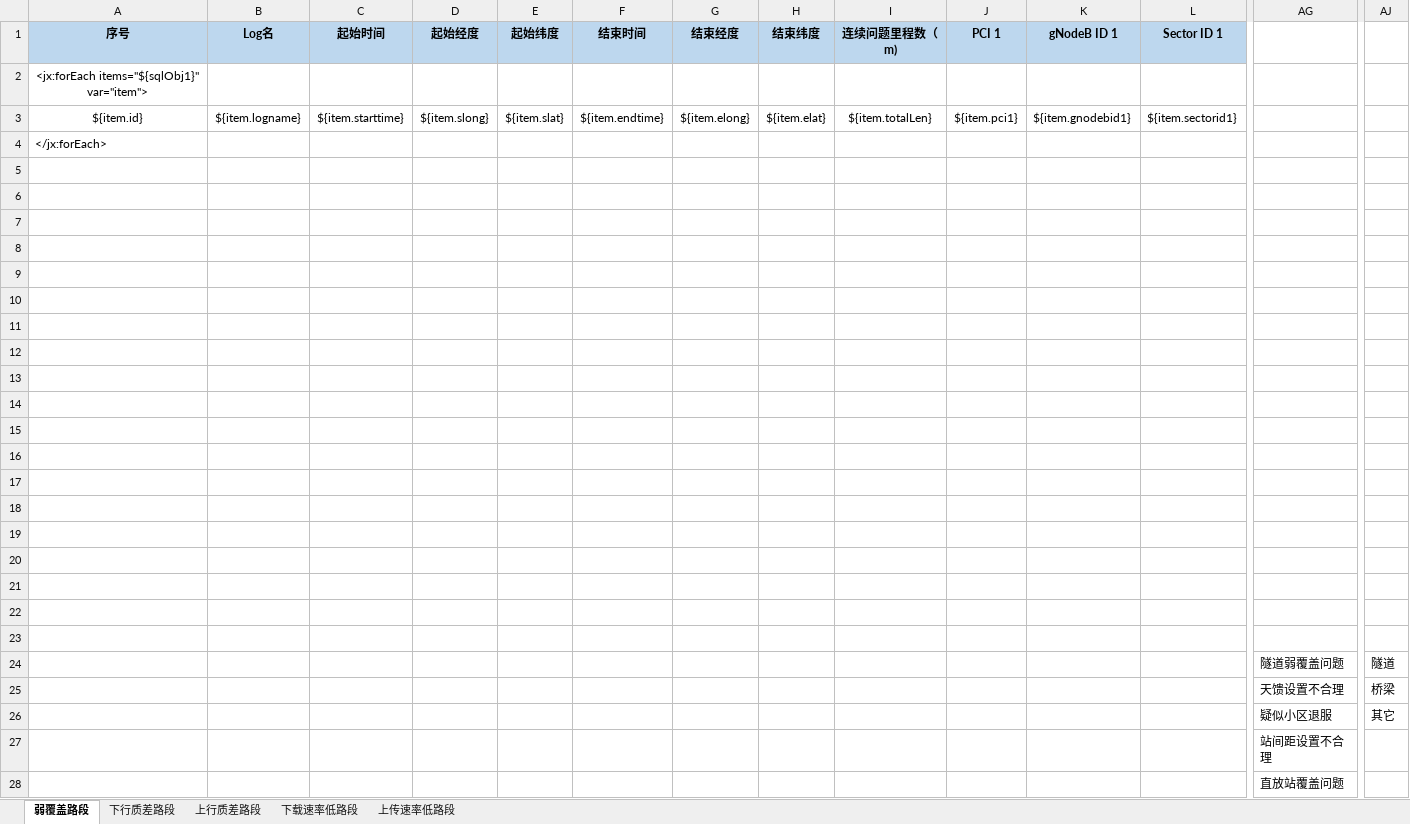
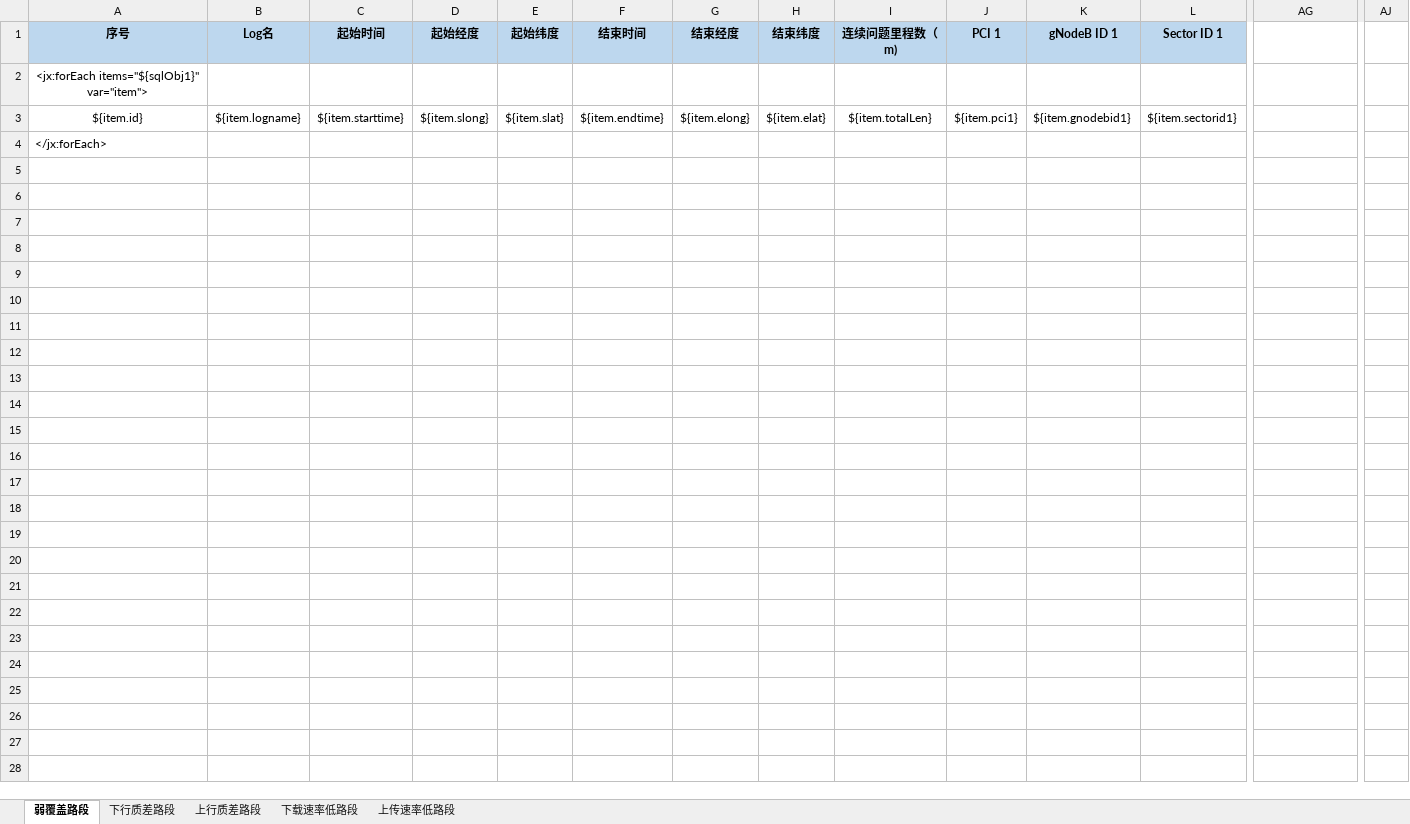
Before and after one commit to Shiiiiiy/CloudMonitor5G-2.0, an Excel workbook: CloudMonitor5G-2.0/src/main/resources/templates/4.问题路段.xlsx, sheet 弱覆盖路段, drawn as a sheet; only a part is shown, gaps mark what is left out; values as stored, in another font and other column widths than the file's, no borders; rows hold the shown columns only; the diff names each change by its address in the sheet, - before the commit and + after, or states it on an @@ line.

```diff
--- a/CloudMonitor5G-2.0/src/main/resources/templates/4.问题路段.xlsx (sheet 弱覆盖路段)
+++ b/CloudMonitor5G-2.0/src/main/resources/templates/4.问题路段.xlsx (sheet 弱覆盖路段)
-row 5: (empty)
-row 6: (empty)
-row 7: (empty)
-row 8: (empty)
-row 9: (empty)
-row 10: (empty)
-row 11: (empty)
-row 12: (empty)
-row 13: (empty)
-row 14: (empty)
-row 15: (empty)
-row 16: (empty)
-row 17: (empty)
-row 18: (empty)
-row 19: (empty)
-row 20: (empty)
-row 21: (empty)
-row 22: (empty)
-row 23: (empty)
-row 24:  |  |  |  |  |  |  |  |  |  |  |  | 隧道弱覆盖问题 | 隧道
-row 25:  |  |  |  |  |  |  |  |  |  |  |  | 天馈设置不合理 | 桥梁
-row 26:  |  |  |  |  |  |  |  |  |  |  |  | 疑似小区退服 | 其它
-row 27:  |  |  |  |  |  |  |  |  |  |  |  | 站间距设置不合理
-row 28:  |  |  |  |  |  |  |  |  |  |  |  | 直放站覆盖问题
```
Also changed, not shown: 4 other files.
